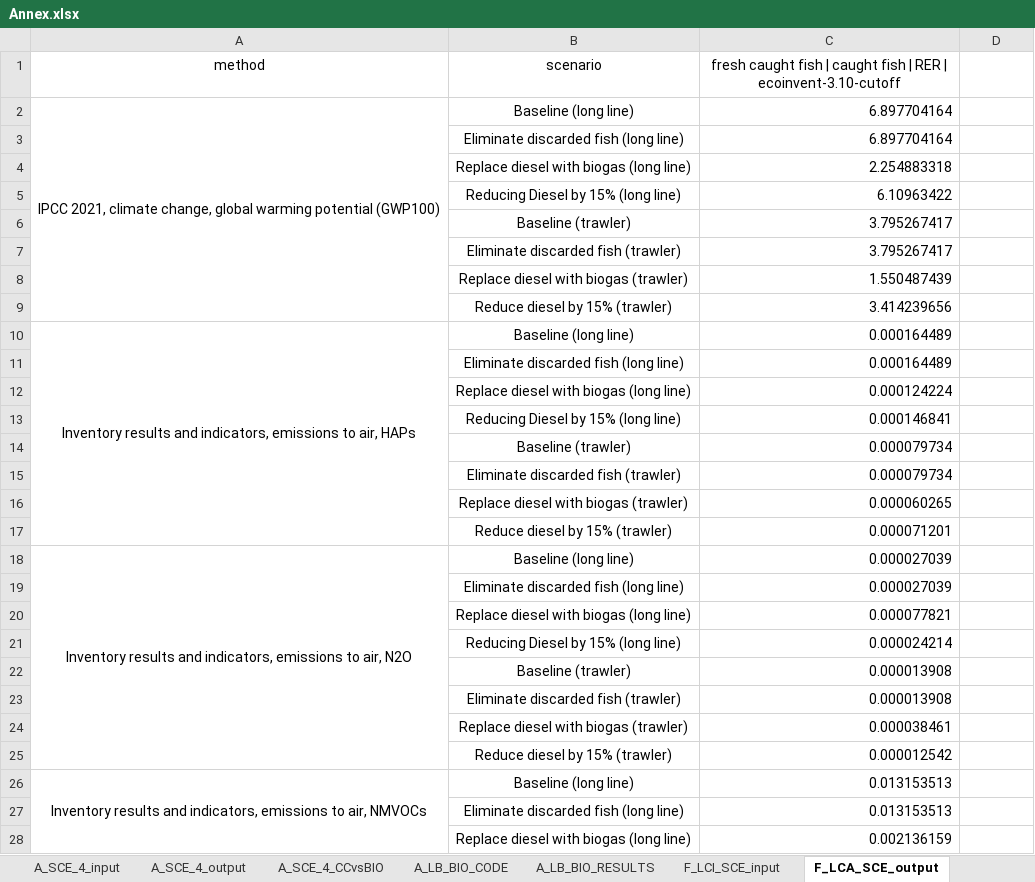
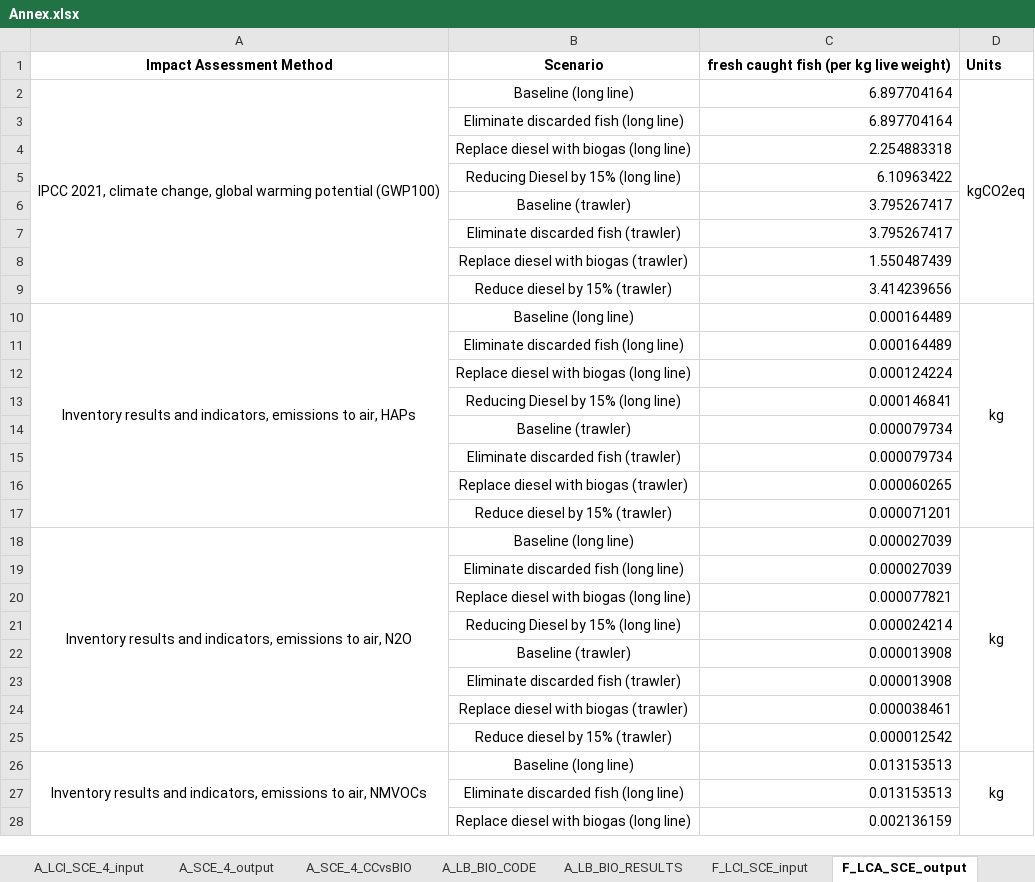
Before and after one commit to ecological-systems-design/biotrails_deliverable-3.6, an Excel workbook: Annex.xlsx, sheet F_LCA_SCE_output, drawn as a sheet; only a part is shown; values as stored, in another font and other column widths than the file's, no borders; removed rows and columns are numbered as before the commit, all else as after; ↵ is a line break in a cell; the diff covers the shown part only; the diff names each change by its address in the sheet, - before the commit and + after, or states it on an @@ line.

```diff
--- a/Annex.xlsx (sheet F_LCA_SCE_output)
+++ b/Annex.xlsx (sheet F_LCA_SCE_output)
-sheet tab: A_SCE_4_input
+sheet tab: A_LCI_SCE_4_input
-row 1: method | scenario | fresh caught fish | caught fish | RER | ↵ ecoinvent-3.10-cutoff
+row 1: Impact Assessment Method | Scenario | fresh caught fish (per kg live weight) | Units
-D2: (empty)
+D2: kgCO2eq
+D2:D9 merged
-D10: (empty)
+D10: kg
+D10:D17 merged
-D18: (empty)
+D18: kg
+D18:D25 merged
-D26: (empty)
+D26: kg
+D26:D33 merged
```
Also changed, not shown: 45 edited cells and merged cells elsewhere in this sheet, sheet A_LCA, sheet G_LCA_SCE_outputs, sheet C_SCE_outputs, sheet C_LCI_SCE_inputs, sheet A_LCI_SCE_1_inputs, sheet F_LCI_SCE_input, 18 more sheets, other sheet tabs, formulas that keep their value, hidden cells, charts or pictures.
